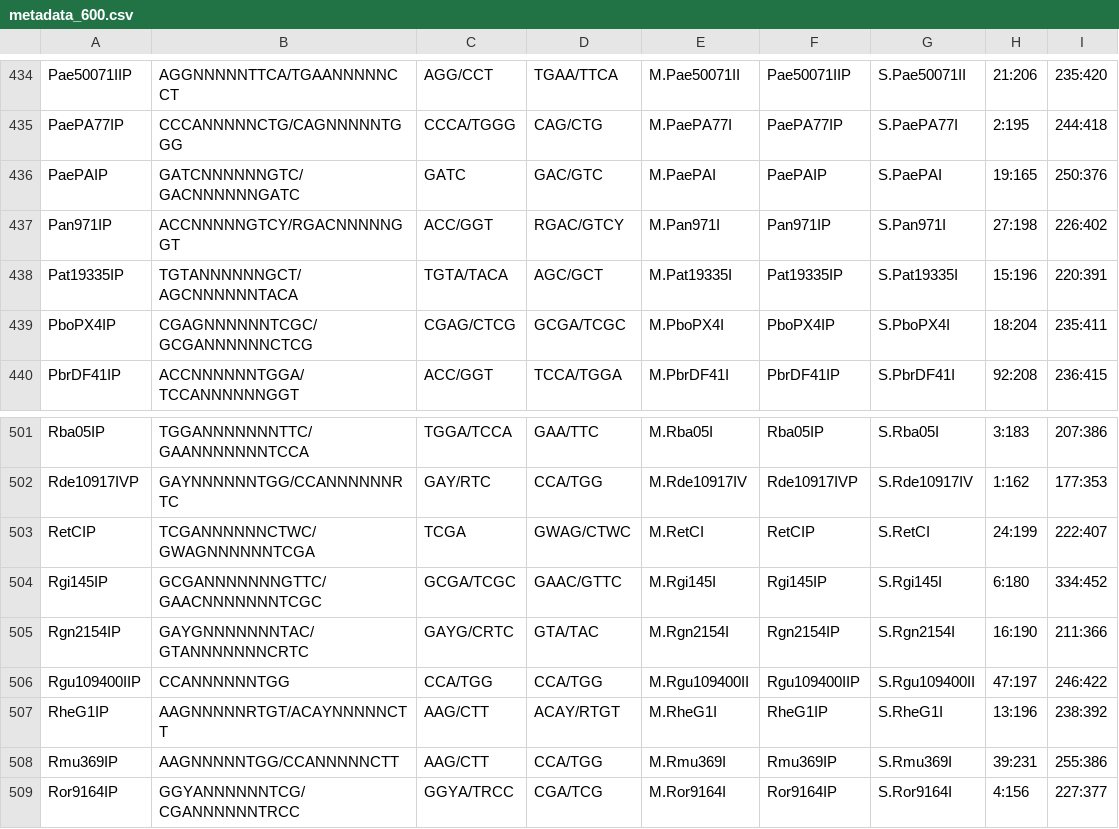
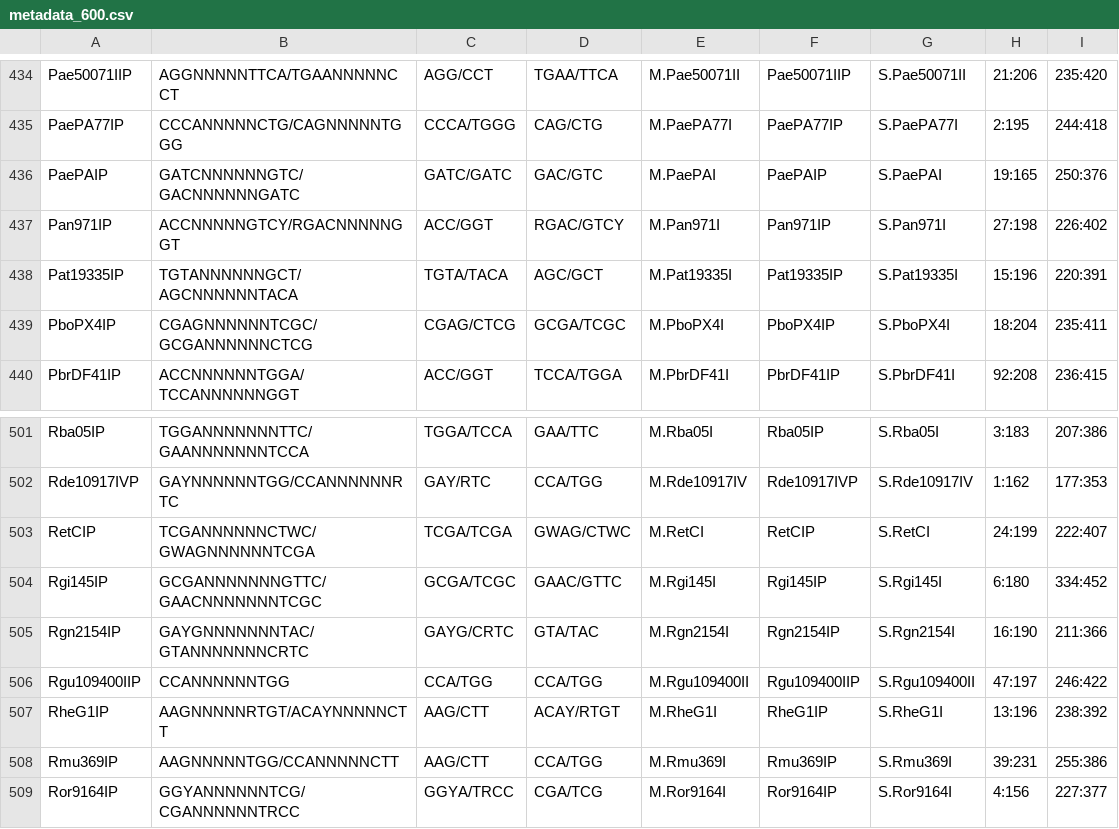
Before and after one commit to MichaelTrumbull/restriction_enzyme_study, a CSV file: raw_data/metadata_600.csv, drawn as a sheet; only a part is shown, gaps mark what is left out; the diff covers the shown part only.

```diff
--- a/raw_data/metadata_600.csv
+++ b/raw_data/metadata_600.csv
@@ -435,3 +435,3 @@ Pae50071IIP,AGGNNNNNTTCA/TGAANNNNNCCT,AGG/CCT,TGAA/TTCA,M.Pae50071II,Pae50071IIP
 PaePA77IP,CCCANNNNNCTG/CAGNNNNNTGGG,CCCA/TGGG,CAG/CTG,M.PaePA77I,PaePA77IP,S.PaePA77I,2:195,244:418
-PaePAIP,GATCNNNNNNGTC/GACNNNNNNGATC,GATC,GAC/GTC,M.PaePAI,PaePAIP,S.PaePAI,19:165,250:376
+PaePAIP,GATCNNNNNNGTC/GACNNNNNNGATC,GATC/GATC,GAC/GTC,M.PaePAI,PaePAIP,S.PaePAI,19:165,250:376
 Pan971IP,ACCNNNNNGTCY/RGACNNNNNGGT,ACC/GGT,RGAC/GTCY,M.Pan971I,Pan971IP,S.Pan971I,27:198,226:402
@@ -502,3 +502,3 @@ Rba05IP,TGGANNNNNNNTTC/GAANNNNNNNTCCA,TGGA/TCCA,GAA/TTC,M.Rba05I,Rba05IP,S.Rba05
 Rde10917IVP,GAYNNNNNNTGG/CCANNNNNNRTC,GAY/RTC,CCA/TGG,M.Rde10917IV,Rde10917IVP,S.Rde10917IV,1:162,177:353
-RetCIP,TCGANNNNNNCTWC/GWAGNNNNNNTCGA,TCGA,GWAG/CTWC,M.RetCI,RetCIP,S.RetCI,24:199,222:407
+RetCIP,TCGANNNNNNCTWC/GWAGNNNNNNTCGA,TCGA/TCGA,GWAG/CTWC,M.RetCI,RetCIP,S.RetCI,24:199,222:407
 Rgi145IP,GCGANNNNNNNGTTC/GAACNNNNNNNTCGC,GCGA/TCGC,GAAC/GTTC,M.Rgi145I,Rgi145IP,S.Rgi145I,6:180,334:452
```
Also changed, not shown: 8 edited cells elsewhere in this file, 1 other file.
